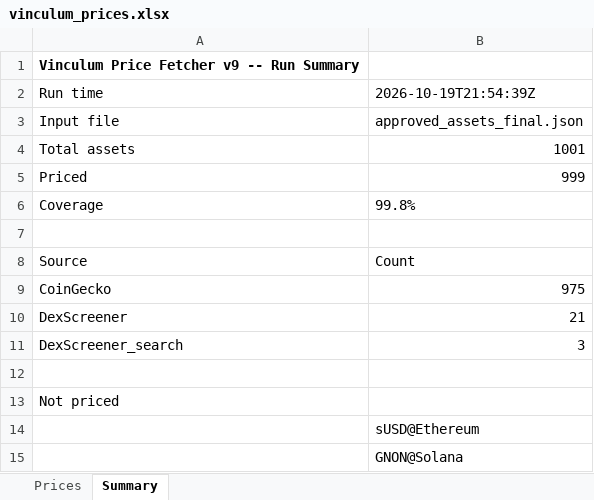
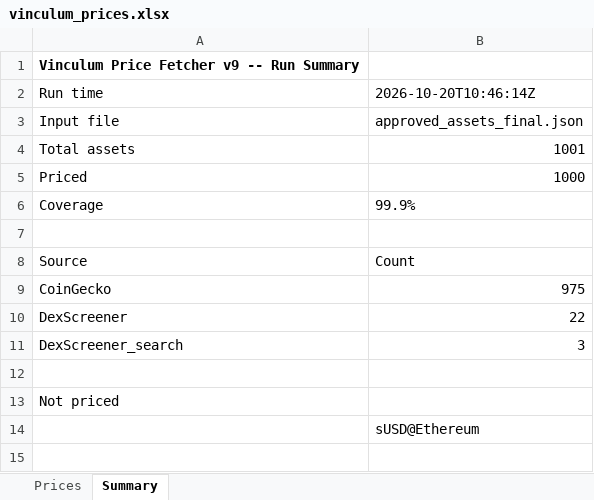
Before and after one commit to VinculumDefi/vinculum-protocol, an Excel workbook: vinculum_prices.xlsx, sheet Summary, drawn as a sheet; values as stored, in another font and other column widths than the file's, no borders; the diff names each change by its address in the sheet, - before the commit and + after, or states it on an @@ line.

```diff
--- a/vinculum_prices.xlsx (sheet Summary)
+++ b/vinculum_prices.xlsx (sheet Summary)
-B2: 2026-10-19T21:54:39Z
+B2: 2026-10-20T10:46:14Z
-B5: 999
+B5: 1000
-B6: 99.8%
+B6: 99.9%
-B10: 21
+B10: 22
-row 15:  | GNON@Solana
```
Also changed, not shown: sheet Prices, 2 other files.
